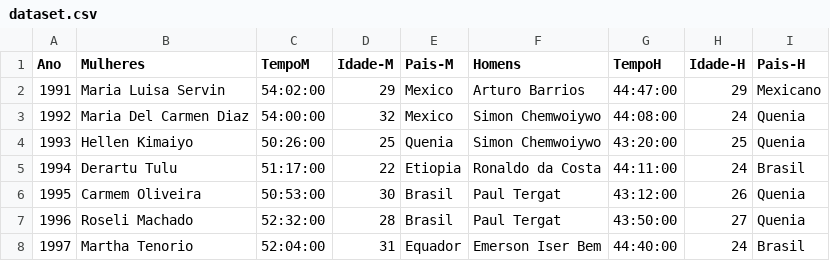
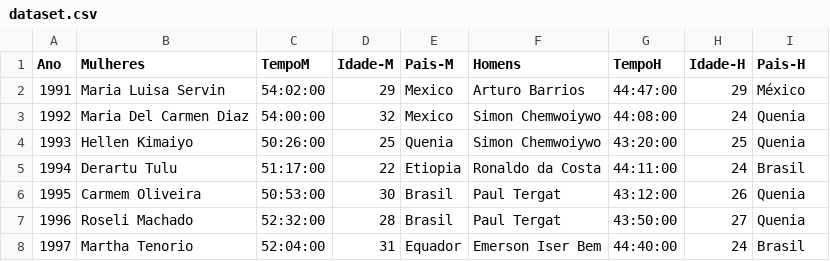
Before and after one commit to silviolima07/Streamlit-2, a CSV file: dataset.csv, drawn as a sheet; only a part is shown.

Commit message:
Updated dataset.csv e corrida.py

```diff
--- a/dataset.csv
+++ b/dataset.csv
@@ -1,3 +1,3 @@
 Ano,Mulheres,TempoM,Idade-M,Pais-M,Homens,TempoH,Idade-H,Pais-H
-1991,Maria Luisa Servin,54:02:00,29,Mexico,Arturo Barrios,44:47:00,29,Mexicano
+1991,Maria Luisa Servin,54:02:00,29,Mexico,Arturo Barrios,44:47:00,29,México
 1992,Maria Del Carmen Diaz,54:00:00,32,Mexico,Simon Chemwoiywo,44:08:00,24,Quenia
```
Also changed, not shown: 2 other files.
